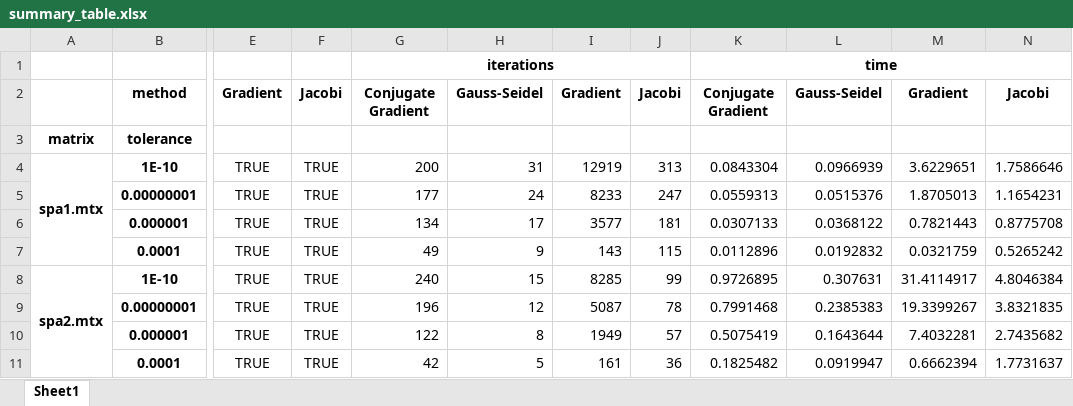
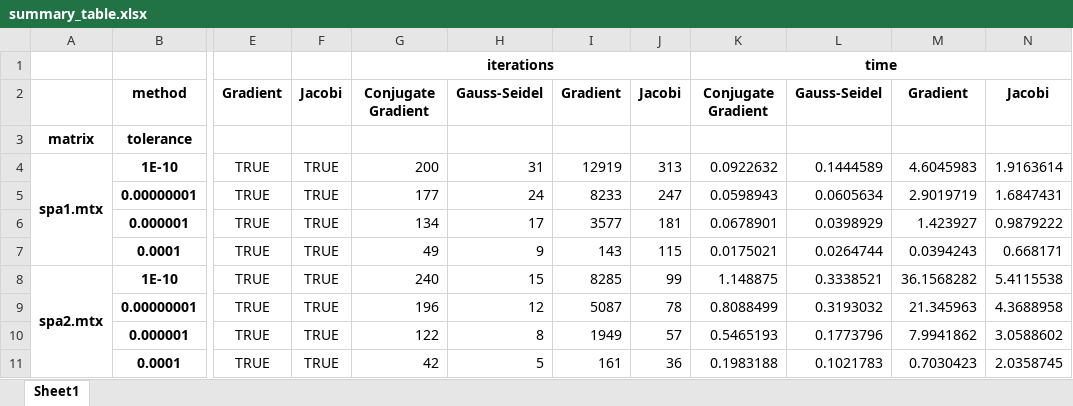
Before and after one commit to mbroglio/LinearSolvers, an Excel workbook: results/summary_table.xlsx, sheet Sheet1, drawn as a sheet; only a part is shown, gaps mark what is left out; values as stored, in another font and other column widths than the file's, no borders; the diff covers the shown part only; the diff names each change by its address in the sheet, - before the commit and + after, or states it on an @@ line.

```diff
--- a/results/summary_table.xlsx (sheet Sheet1)
+++ b/results/summary_table.xlsx (sheet Sheet1)
-K4: 0.0843304
+K4: 0.0922632
-L4: 0.0966939
+L4: 0.1444589
-M4: 3.6229651
+M4: 4.6045983
-N4: 1.7586646
+N4: 1.9163614
-K5: 0.0559313
+K5: 0.0598943
-L5: 0.0515376
+L5: 0.0605634
-M5: 1.8705013
+M5: 2.9019719
-N5: 1.1654231
+N5: 1.6847431
-K6: 0.0307133
+K6: 0.0678901
-L6: 0.0368122
+L6: 0.0398929
-M6: 0.7821443
+M6: 1.423927
-N6: 0.8775708
+N6: 0.9879222
-K7: 0.0112896
+K7: 0.0175021
-L7: 0.0192832
+L7: 0.0264744
-M7: 0.0321759
+M7: 0.0394243
-N7: 0.5265242
+N7: 0.668171
-K8: 0.9726895
+K8: 1.148875
-L8: 0.307631
+L8: 0.3338521
-M8: 31.4114917
+M8: 36.1568282
-N8: 4.8046384
+N8: 5.4115538
-K9: 0.7991468
+K9: 0.8088499
-L9: 0.2385383
+L9: 0.3193032
-M9: 19.3399267
+M9: 21.345963
-N9: 3.8321835
+N9: 4.3688958
-K10: 0.5075419
+K10: 0.5465193
-L10: 0.1643644
+L10: 0.1773796
-M10: 7.4032281
+M10: 7.9941862
-N10: 2.7435682
+N10: 3.0588602
-K11: 0.1825482
+K11: 0.1983188
-L11: 0.0919947
+L11: 0.1021783
-M11: 0.6662394
+M11: 0.7030423
-N11: 1.7731637
+N11: 2.0358745
```
Also changed, not shown: 32 edited cells elsewhere in this sheet, results/detailed_report_spa1.xlsx, results/detailed_report_spa2.xlsx, 13 other files.
